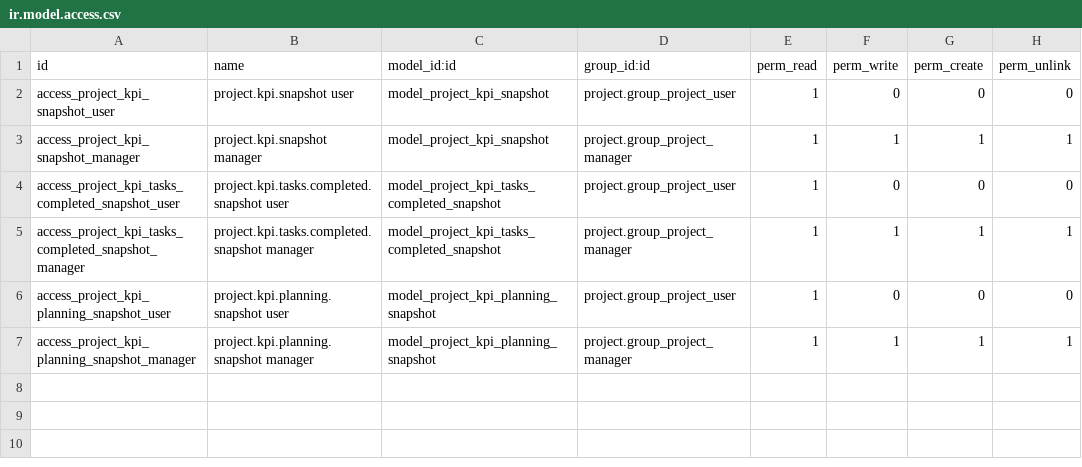
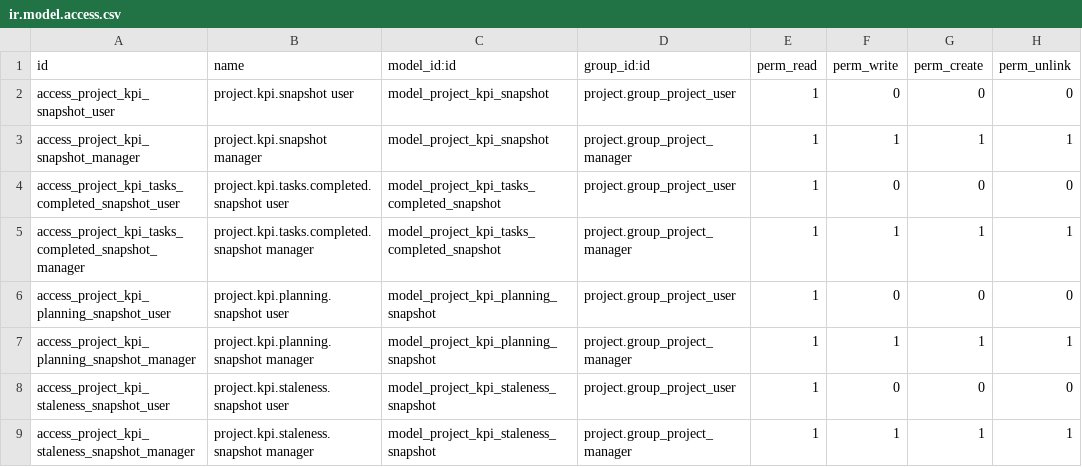
Before and after one commit to vissersniels/custom-odoo, a CSV file: addons/custom_addons/KPI_project/security/ir.model.access.csv, drawn as a sheet; the diff names each change by its address in the sheet, - before the commit and + after, or states it on an @@ line.

```diff
--- a/addons/custom_addons/KPI_project/security/ir.model.access.csv
+++ b/addons/custom_addons/KPI_project/security/ir.model.access.csv
+row 8: access_project_kpi_staleness_snapshot_user | project.kpi.staleness.snapshot user | model_project_kpi_staleness_snapshot | project.group_project_user | 1 | 0 | 0 | 0
+row 9: access_project_kpi_staleness_snapshot_manager | project.kpi.staleness.snapshot manager | model_project_kpi_staleness_snapshot | project.group_project_manager | 1 | 1 | 1 | 1
```
Also changed, not shown: 5 other files.
